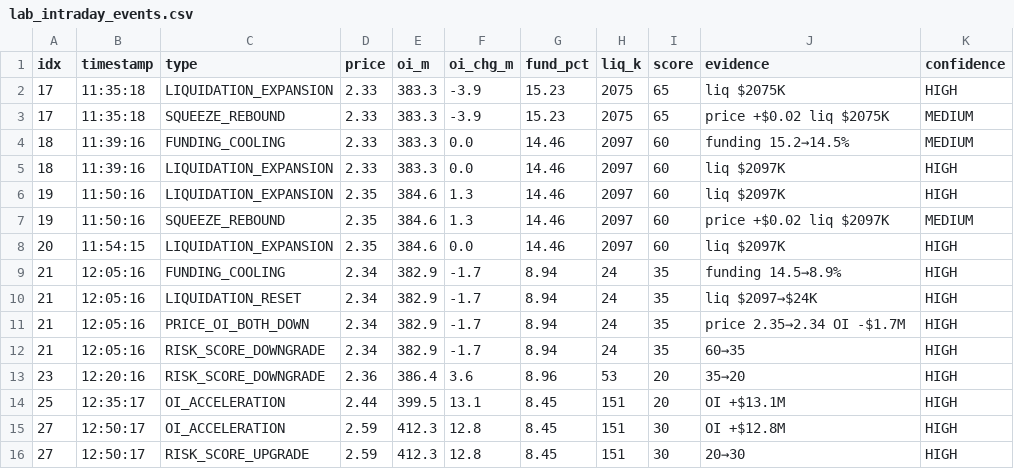
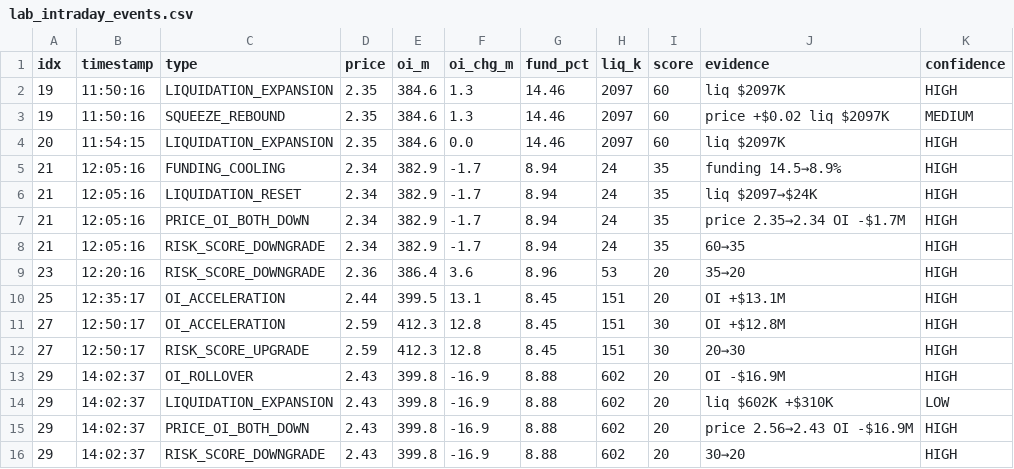
Before and after one commit to Xaxrich/okx-ai-quant-lab, a CSV file: data/altcoin/intelligence/lab/live/lab_intraday_events.csv, drawn as a sheet.

```diff
--- a/data/altcoin/intelligence/lab/live/lab_intraday_events.csv
+++ b/data/altcoin/intelligence/lab/live/lab_intraday_events.csv
@@ -1,6 +1,2 @@
 idx,timestamp,type,price,oi_m,oi_chg_m,fund_pct,liq_k,score,evidence,confidence
-17,11:35:18,LIQUIDATION_EXPANSION,2.33,383.3,-3.9,15.23,2075,65,liq $2075K,HIGH
-17,11:35:18,SQUEEZE_REBOUND,2.33,383.3,-3.9,15.23,2075,65,price +$0.02 liq $2075K,MEDIUM
-18,11:39:16,FUNDING_COOLING,2.33,383.3,0.0,14.46,2097,60,funding 15.2→14.5%,MEDIUM
-18,11:39:16,LIQUIDATION_EXPANSION,2.33,383.3,0.0,14.46,2097,60,liq $2097K,HIGH
 19,11:50:16,LIQUIDATION_EXPANSION,2.35,384.6,1.3,14.46,2097,60,liq $2097K,HIGH
@@ -16 +12,5 @@ idx,timestamp,type,price,oi_m,oi_chg_m,fund_pct,liq_k,score,evidence,confidence
 27,12:50:17,RISK_SCORE_UPGRADE,2.59,412.3,12.8,8.45,151,30,20→30,HIGH
+29,14:02:37,OI_ROLLOVER,2.43,399.8,-16.9,8.88,602,20,OI -$16.9M,HIGH
+29,14:02:37,LIQUIDATION_EXPANSION,2.43,399.8,-16.9,8.88,602,20,liq $602K +$310K,LOW
+29,14:02:37,PRICE_OI_BOTH_DOWN,2.43,399.8,-16.9,8.88,602,20,price 2.56→2.43 OI -$16.9M,HIGH
+29,14:02:37,RISK_SCORE_DOWNGRADE,2.43,399.8,-16.9,8.88,602,20,30→20,HIGH
```
Also changed, not shown: data/altcoin/intelligence/lab/live/lab_composite_signal_attribution.csv, data/altcoin/intelligence/lab/live/lab_fast_watch_v2.csv, 18 other files.
